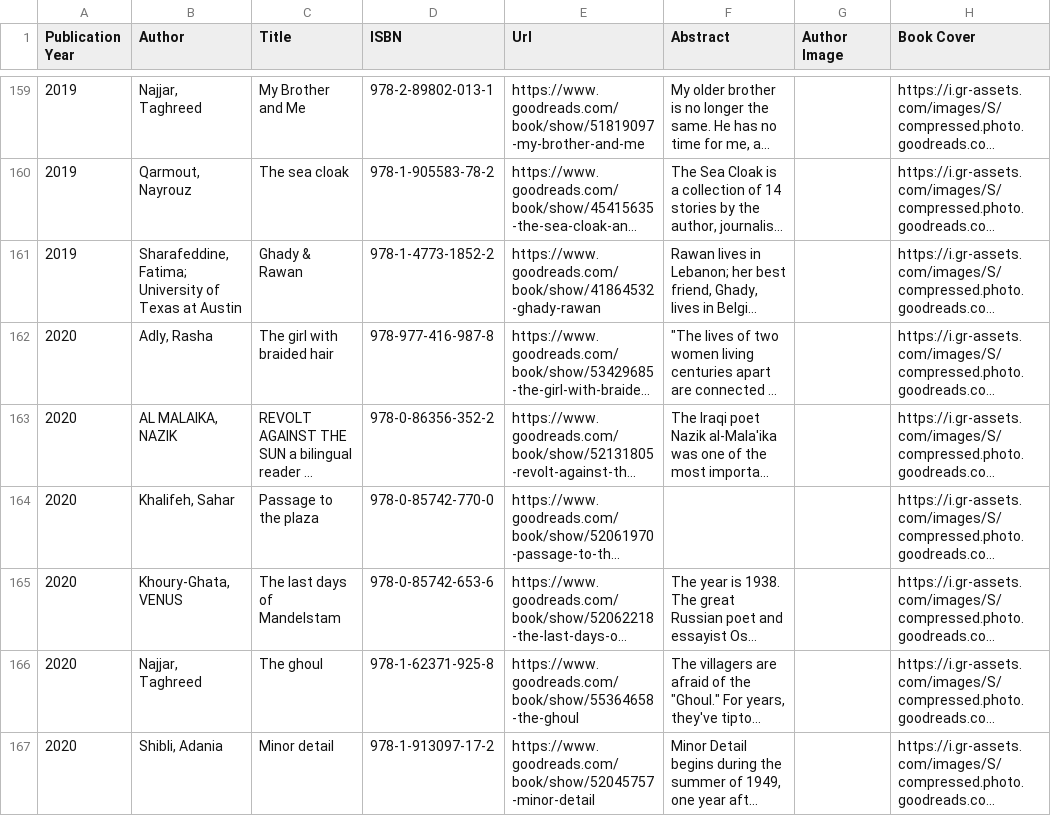
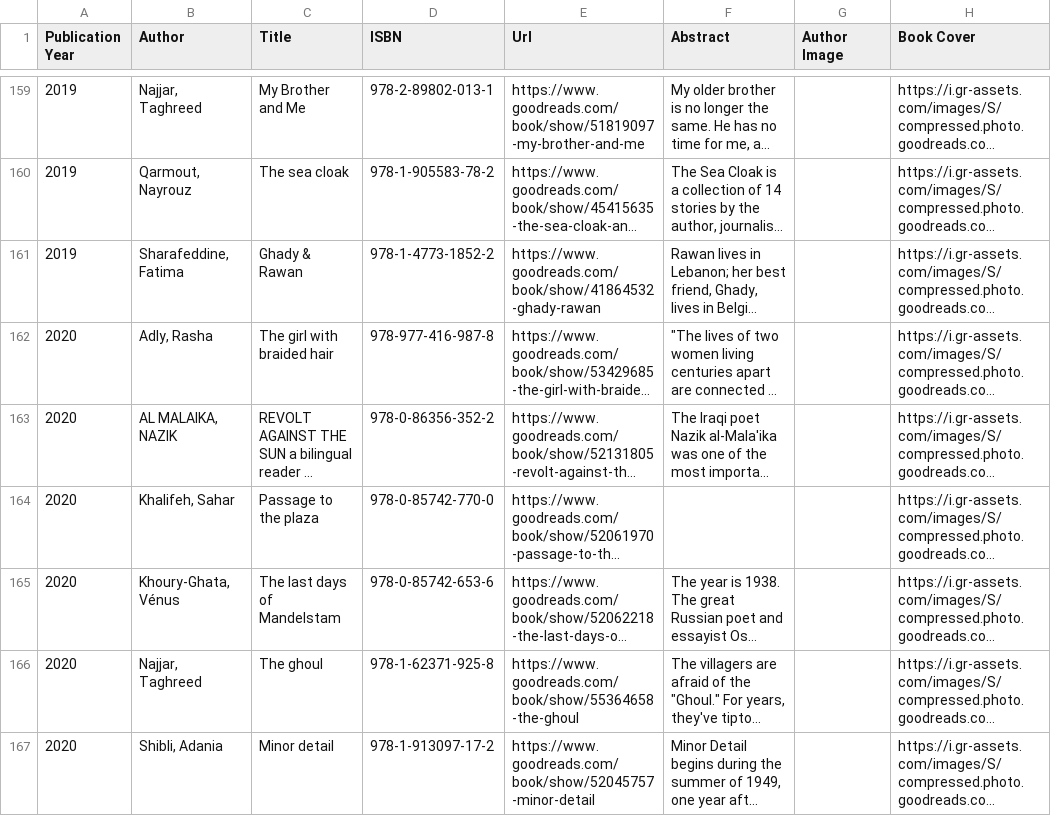
Before and after one commit to NedjaEM/WriterNet, a CSV file: public/titles_new.csv, drawn as a sheet; only a part is shown, gaps mark what is left out; long unchanged cells end in …; the diff covers the shown part only; the diff names each change by its address in the sheet, - before the commit and + after, or states it on an @@ line.

```diff
--- a/public/titles_new.csv
+++ b/public/titles_new.csv
-B161 (Author): Sharafeddine, Fatima; University of Texas at Austin
+B161 (Author): Sharafeddine, Fatima
-B165 (Author): Khoury-Ghata, VENUS
+B165 (Author): Khoury-Ghata, Vénus
```
Also changed, not shown: 2 added rows and 16 edited cells elsewhere in this file, public/events.csv, 33 other files.
